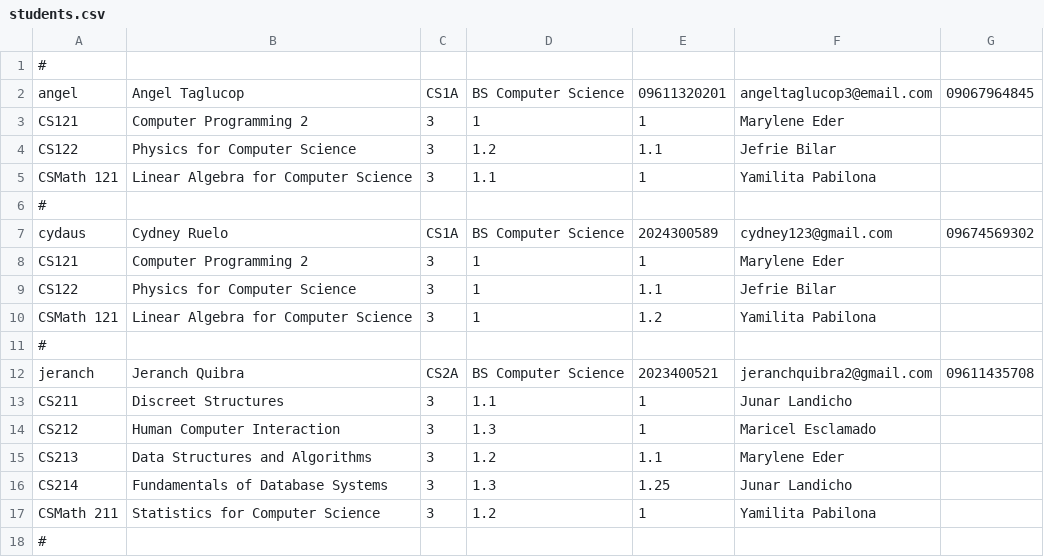
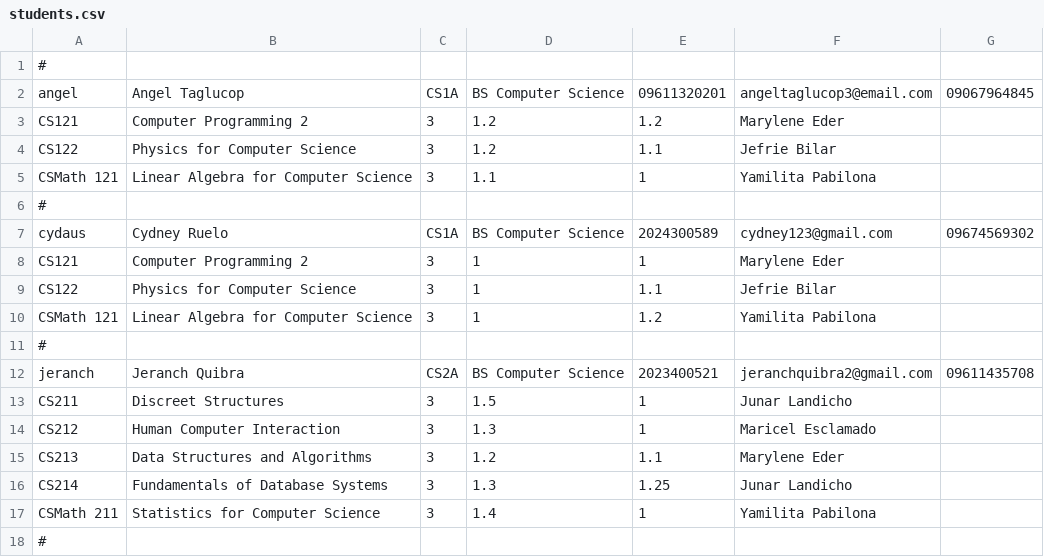
Before and after one commit to cjohnramirez/Student-Portal-and-Management, a CSV file: students.csv, drawn as a sheet.

```diff
--- a/students.csv
+++ b/students.csv
@@ -2,3 +2,3 @@
 angel,Angel Taglucop,CS1A,BS Computer Science,09611320201,angeltaglucop3@email.com,09067964845
-CS121,Computer Programming 2,3,1,1,Marylene Eder,
+CS121,Computer Programming 2,3,1.2,1.2,Marylene Eder
 CS122,Physics for Computer Science,3,1.2,1.1,Jefrie Bilar,
@@ -12,3 +12,3 @@ CSMath 121,Linear Algebra for Computer Science,3,1,1.2,Yamilita Pabilona,
 jeranch,Jeranch Quibra,CS2A,BS Computer Science,2023400521,jeranchquibra2@gmail.com,09611435708
-CS211,Discreet Structures,3,1.1,1,Junar Landicho,
+CS211,Discreet Structures,3,1.5,1,Junar Landicho
 CS212,Human Computer Interaction,3,1.3,1,Maricel Esclamado,
@@ -16,3 +16,3 @@ CS213,Data Structures and Algorithms,3,1.2,1.1,Marylene Eder,
 CS214,Fundamentals of Database Systems,3,1.3,1.25,Junar Landicho,
-CSMath 211,Statistics for Computer Science,3,1.2,1,Yamilita Pabilona,
+CSMath 211,Statistics for Computer Science,3,1.4,1,Yamilita Pabilona,
 #,,,,,,
```
Also changed, not shown: 7 other files.
